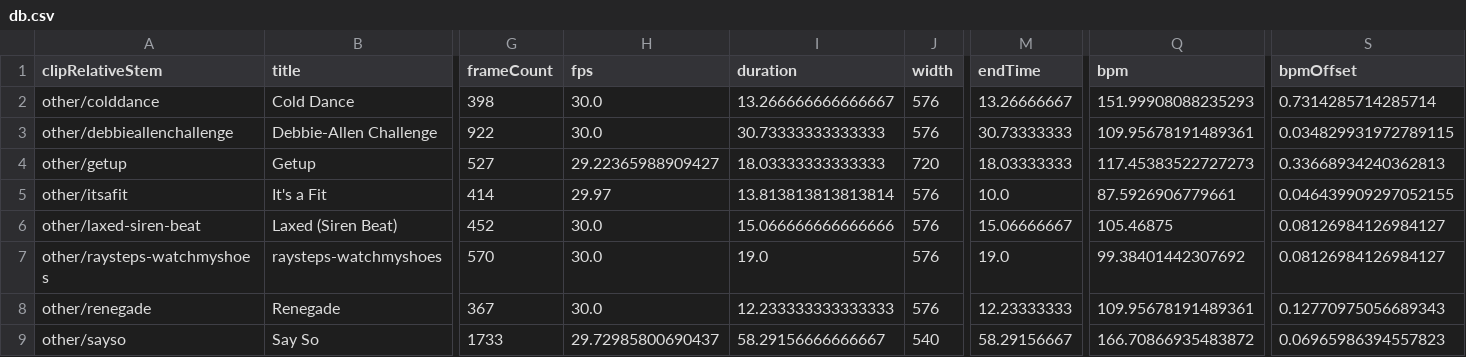
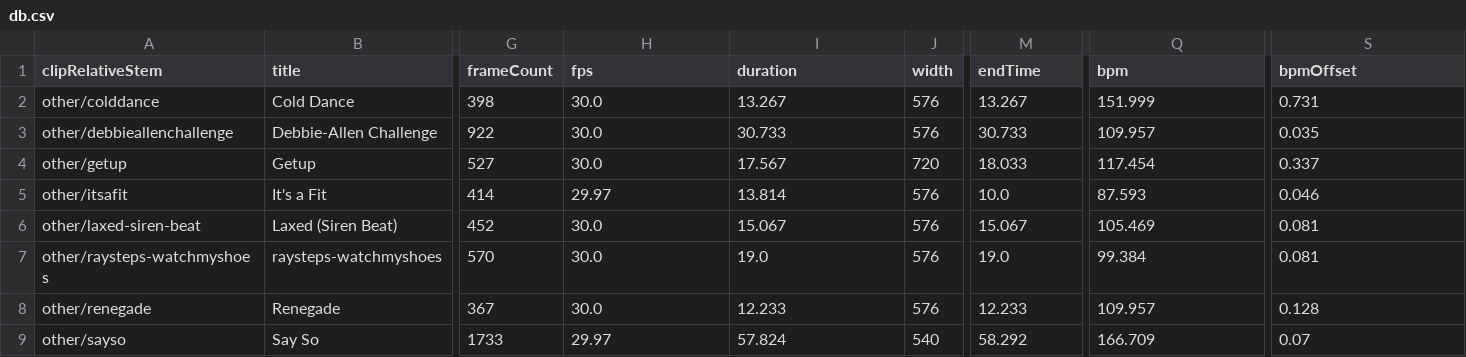
Before and after one commit to j55blanchet/dance-teacher-xr-unity, a CSV file: motion-pipeline/data/db.csv, drawn as a sheet; only a part is shown, gaps mark what is left out; the diff covers the shown part only; the diff names each change by its address in the sheet, - before the commit and + after, or states it on an @@ line.

```diff
--- a/motion-pipeline/data/db.csv
+++ b/motion-pipeline/data/db.csv
-I2 (duration): 13.266666666666667
+I2 (duration): 13.267
-M2 (endTime): 13.26666667
+M2 (endTime): 13.267
-Q2 (bpm): 151.99908088235293
+Q2 (bpm): 151.999
-S2 (bpmOffset): 0.7314285714285714
+S2 (bpmOffset): 0.731
-I3 (duration): 30.73333333333333
+I3 (duration): 30.733
-M3 (endTime): 30.73333333
+M3 (endTime): 30.733
-Q3 (bpm): 109.95678191489361
+Q3 (bpm): 109.957
-S3 (bpmOffset): 0.034829931972789115
+S3 (bpmOffset): 0.035
-H4 (fps): 29.22365988909427
+H4 (fps): 30.0
-I4 (duration): 18.03333333333333
+I4 (duration): 17.567
-M4 (endTime): 18.03333333
+M4 (endTime): 18.033
-Q4 (bpm): 117.45383522727273
+Q4 (bpm): 117.454
-S4 (bpmOffset): 0.33668934240362813
+S4 (bpmOffset): 0.337
-I5 (duration): 13.813813813813814
+I5 (duration): 13.814
-Q5 (bpm): 87.5926906779661
+Q5 (bpm): 87.593
-S5 (bpmOffset): 0.046439909297052155
+S5 (bpmOffset): 0.046
-I6 (duration): 15.066666666666666
+I6 (duration): 15.067
-M6 (endTime): 15.06666667
+M6 (endTime): 15.067
-Q6 (bpm): 105.46875
+Q6 (bpm): 105.469
-S6:S7 (bpmOffset): 0.08126984126984127
+S6:S7 (bpmOffset): 0.081
-Q7 (bpm): 99.38401442307692
+Q7 (bpm): 99.384
-I8 (duration): 12.233333333333333
+I8 (duration): 12.233
-M8 (endTime): 12.23333333
+M8 (endTime): 12.233
-Q8 (bpm): 109.95678191489361
+Q8 (bpm): 109.957
-S8 (bpmOffset): 0.12770975056689343
+S8 (bpmOffset): 0.128
-H9 (fps): 29.72985800690437
+H9 (fps): 29.97
-I9 (duration): 58.29156666666667
+I9 (duration): 57.824
-M9 (endTime): 58.29156667
+M9 (endTime): 58.292
-Q9 (bpm): 166.70866935483872
+Q9 (bpm): 166.709
-S9 (bpmOffset): 0.06965986394557823
+S9 (bpmOffset): 0.07
```
Also changed, not shown: 99 edited cells elsewhere in this file, 2 other files.
